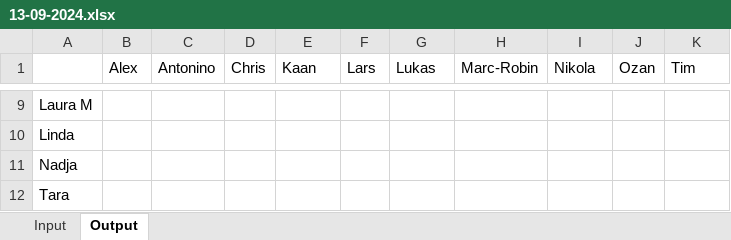
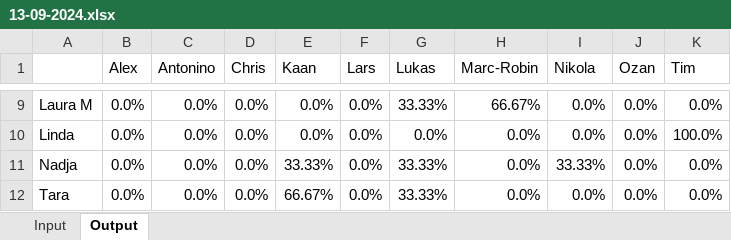
Before and after one commit to timoKroecker/AYTO_Constraint_Solver, an Excel workbook: excel/13-09-2024.xlsx, sheet Output, drawn as a sheet; only a part is shown, gaps mark what is left out; values as stored, in another font and other column widths than the file's, no cell formats; the diff covers the shown part only; the diff names each change by its address in the sheet, - before the commit and + after, or states it on an @@ line.

```diff
--- a/excel/13-09-2024.xlsx (sheet Output)
+++ b/excel/13-09-2024.xlsx (sheet Output)
-B9:B12 (Alex): (empty)
+B9:B12 (Alex): 0.0%
-C9:C12 (Antonino): (empty)
+C9:C12 (Antonino): 0.0%
-D9:D12 (Chris): (empty)
+D9:D12 (Chris): 0.0%
-E9:E10 (Kaan): (empty)
+E9:E10 (Kaan): 0.0%
-F9:F12 (Lars): (empty)
+F9:F12 (Lars): 0.0%
-G9 (Lukas): (empty)
+G9 (Lukas): 33.33%
-H9 (Marc-Robin): (empty)
+H9 (Marc-Robin): 66.67%
-I9:I10 (Nikola): (empty)
+I9:I10 (Nikola): 0.0%
-J9:J12 (Ozan): (empty)
+J9:J12 (Ozan): 0.0%
-K9 (Tim): (empty)
+K9 (Tim): 0.0%
-G10 (Lukas): (empty)
+G10 (Lukas): 0.0%
-H10:H12 (Marc-Robin): (empty)
+H10:H12 (Marc-Robin): 0.0%
-K10 (Tim): (empty)
+K10 (Tim): 100.0%
-E11 (Kaan): (empty)
+E11 (Kaan): 33.33%
-G11:G12 (Lukas): (empty)
+G11:G12 (Lukas): 33.33%
-I11 (Nikola): (empty)
+I11 (Nikola): 33.33%
-K11:K12 (Tim): (empty)
+K11:K12 (Tim): 0.0%
-E12 (Kaan): (empty)
+E12 (Kaan): 66.67%
-I12 (Nikola): (empty)
+I12 (Nikola): 0.0%
```
Also changed, not shown: 70 edited cells elsewhere in this sheet, cell formats.
